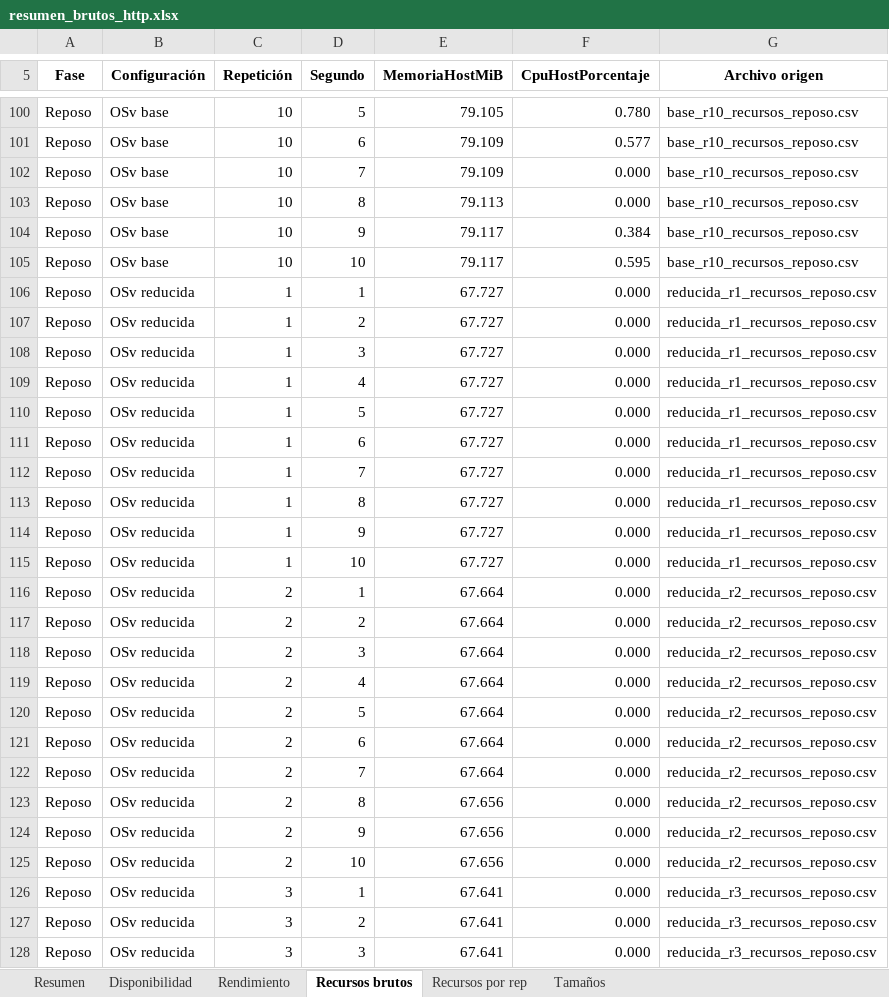
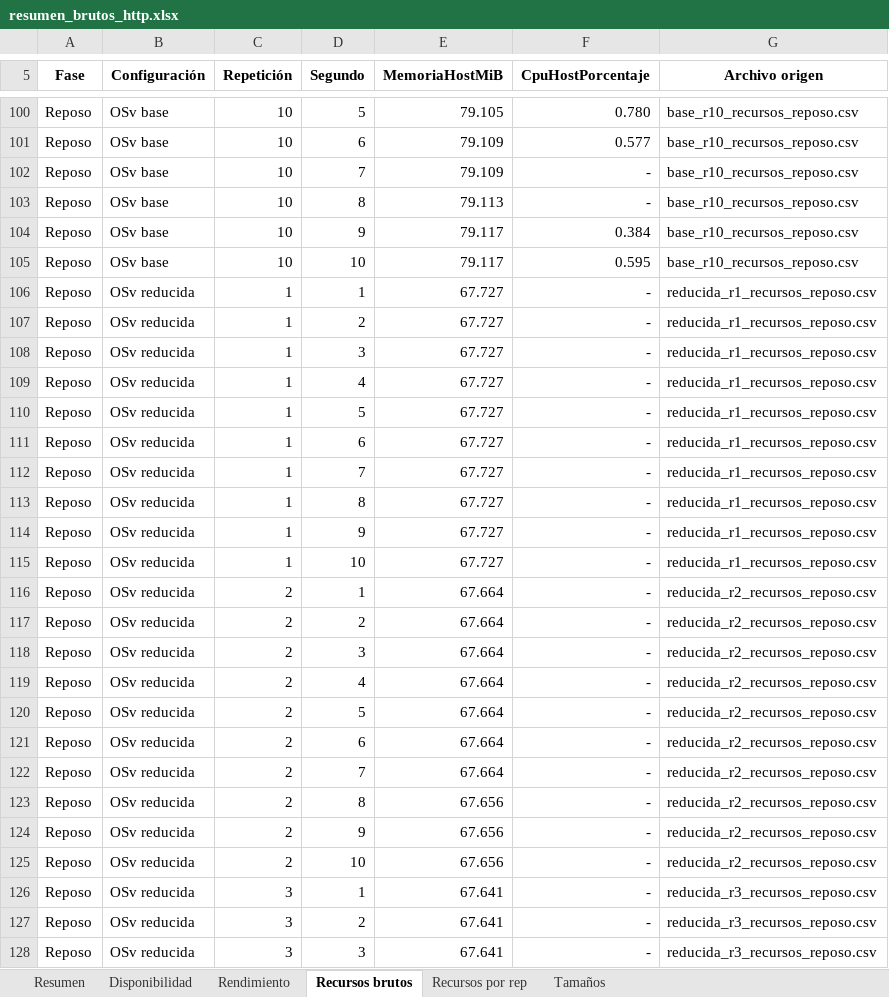
Before and after one commit to angelaguti/Desarrollo-de-practicas-con-unikernels, an Excel workbook: http/resultados mediciones/resumen_brutos_http.xlsx, sheet Recursos brutos, drawn as a sheet; only a part is shown, gaps mark what is left out; values as stored, in another font and other column widths than the file's, no borders; the diff covers the shown part only; the diff names each change by its address in the sheet, - before the commit and + after, or states it on an @@ line.

```diff
--- a/http/resultados mediciones/resumen_brutos_http.xlsx (sheet Recursos brutos)
+++ b/http/resultados mediciones/resumen_brutos_http.xlsx (sheet Recursos brutos)
-F102:F103 (CpuHostPorcentaje): 0.000
+F102:F103 (CpuHostPorcentaje): -
-F106:F128 (CpuHostPorcentaje): 0.000
+F106:F128 (CpuHostPorcentaje): -
```
Also changed, not shown: 160 edited cells elsewhere in this sheet, sheet Resumen, sheet Rendimiento, sheet Disponibilidad, sheet Tamaños, sheet Recursos por rep, mqtt/resultados mediciones/resumen_brutos_mqtt.xlsx, 1 other file.
